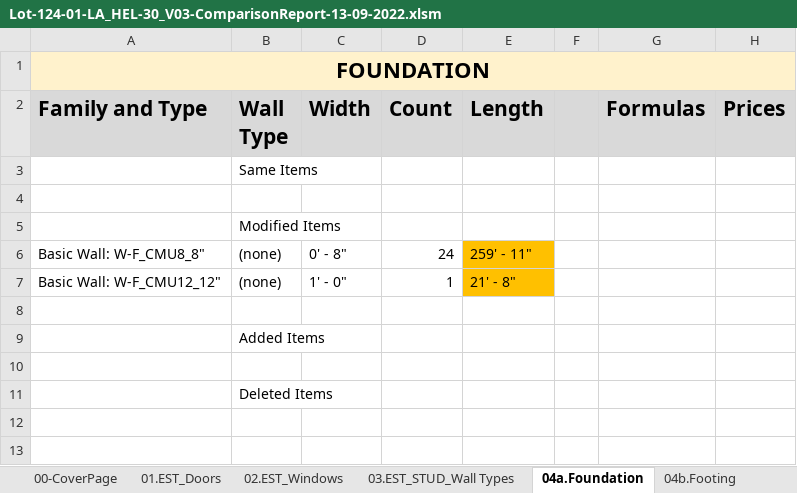
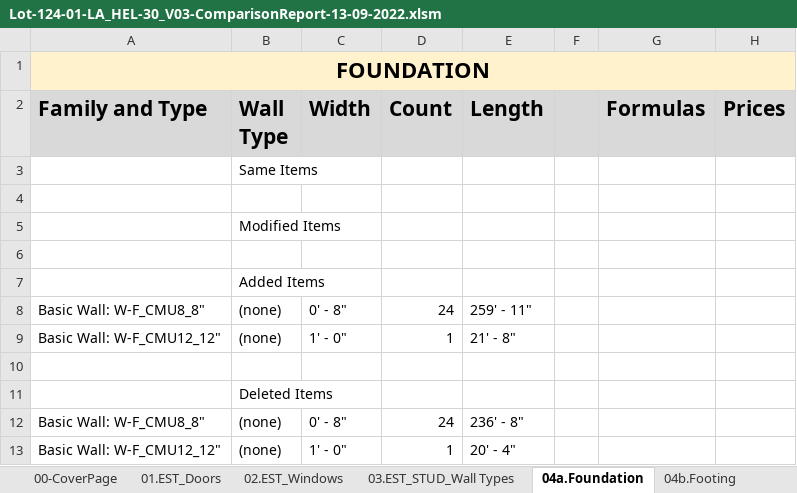
Before and after one commit to shivajreddy/EagleProjectsConsole, an Excel workbook: app/static/generated_reports/Lot-124-01-LA_HEL-30_V03-ComparisonReport-13-09-2022.xlsm, sheet 04a.Foundation, drawn as a sheet; values as stored, in another font and other column widths than the file's, no borders; removed rows and columns are numbered as before the commit, all else as after; the diff names each change by its address in the sheet, - before the commit and + after, or states it on an @@ line.

```diff
--- a/app/static/generated_reports/Lot-124-01-LA_HEL-30_V03-ComparisonReport-13-09-2022.xlsm (sheet 04a.Foundation)
+++ b/app/static/generated_reports/Lot-124-01-LA_HEL-30_V03-ComparisonReport-13-09-2022.xlsm (sheet 04a.Foundation)
+row 6: (empty)
@@ row 9 moved to row 7: Added Items @@
-E8:E9 fill: #FFC000
+E8:E9 fill: none
-row 10: (empty)
+row 12: Basic Wall: W-F_CMU8_8" | (none) | 0' - 8" | 24 | 236' - 8"
+row 13: Basic Wall: W-F_CMU12_12" | (none) | 1' - 0" | 1 | 20' - 4"
```
Also changed, not shown: sheet 08a.OSB_Wall, sheet 03.EST_STUD_Wall Types, sheet 01.EST_Doors, sheet 04b.Footing, sheet 06E.Trim-CornerBoard, sheet 06D.Trim-Windows, 4 more sheets, 7 other files.
